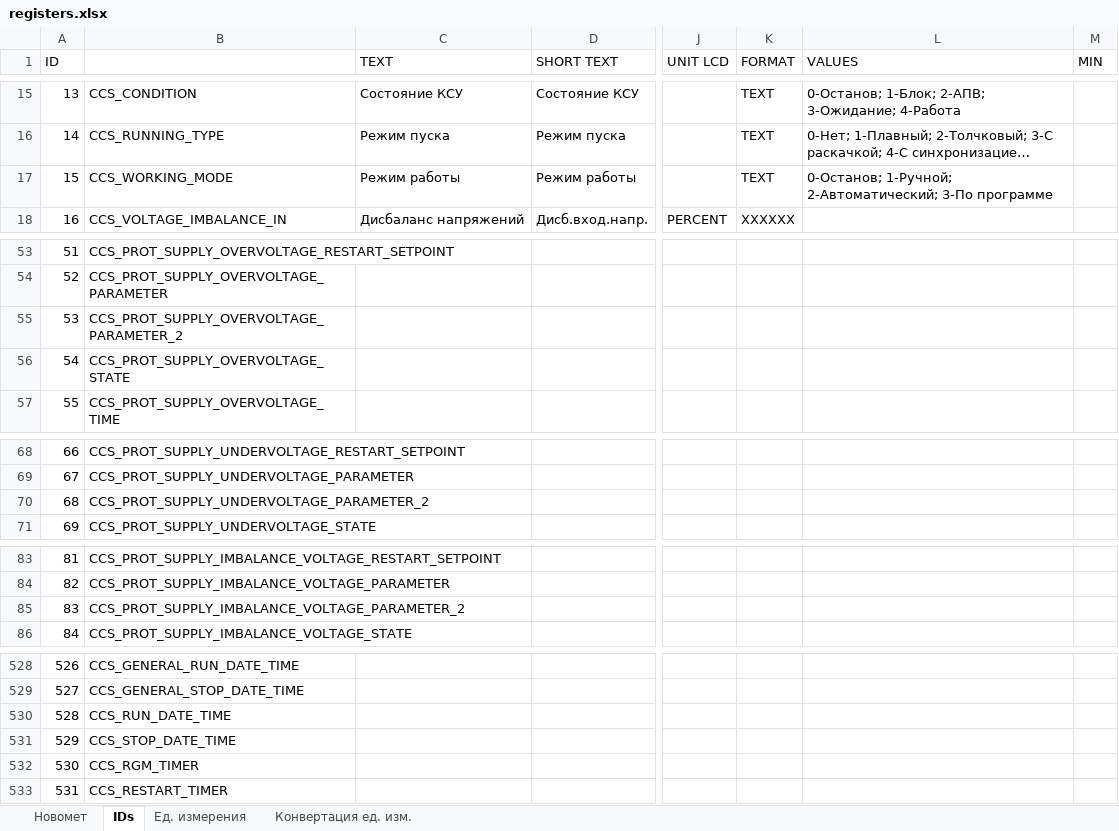
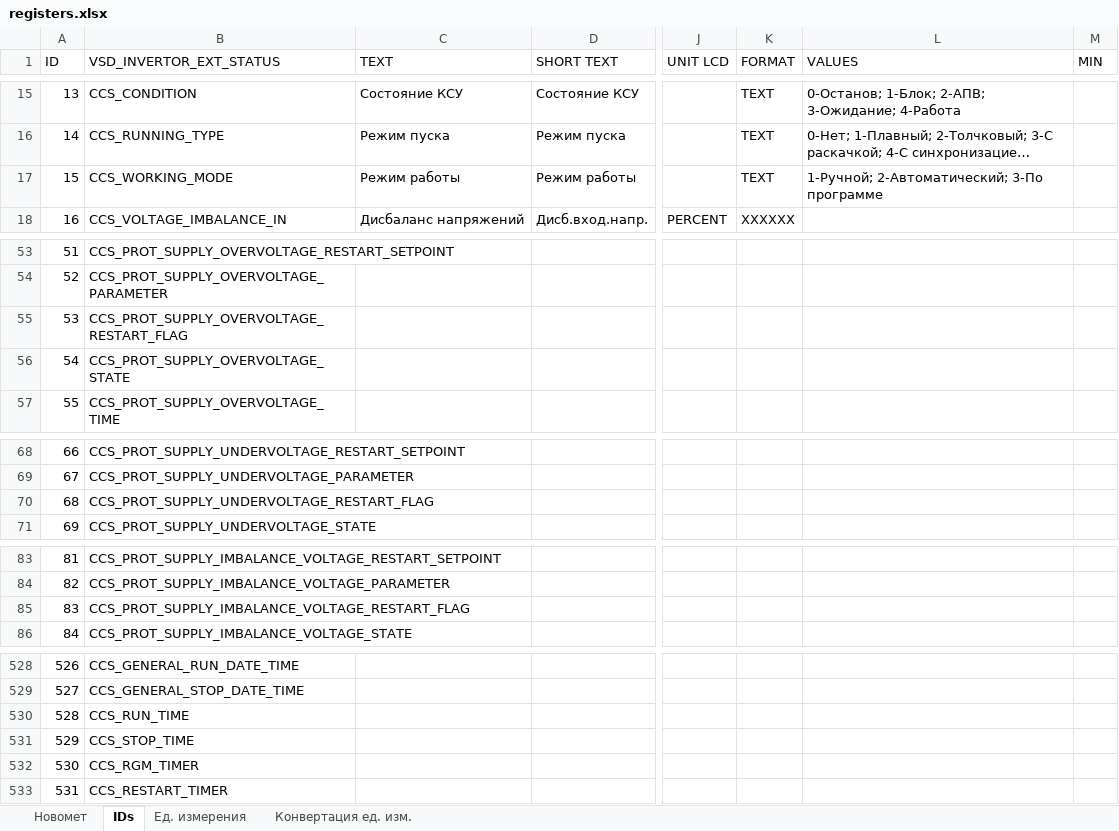
Before and after one commit to htoraby/STM32_Main, an Excel workbook: documentation/registers.xlsx, sheet IDs, drawn as a sheet; only a part is shown, gaps mark what is left out; long unchanged cells end in …; values as stored, in another font and other column widths than the file's, no borders; the diff covers the shown part only; the diff names each change by its address in the sheet, - before the commit and + after, or states it on an @@ line.

```diff
--- a/documentation/registers.xlsx (sheet IDs)
+++ b/documentation/registers.xlsx (sheet IDs)
-B1: (empty)
+B1: VSD_INVERTOR_EXT_STATUS
-L17 (VALUES): 0-Останов; 1-Ручной; 2-Автоматический;…
+L17 (VALUES): 1-Ручной; 2-Автоматический;…
-B55 (VSD_INVERTOR_EXT_STATUS): CCS_PROT_SUPPLY_OVERVOLTAGE_PARAMETER_2
+B55 (VSD_INVERTOR_EXT_STATUS): CCS_PROT_SUPPLY_OVERVOLTAGE_RESTART_FLAG
-B70 (VSD_INVERTOR_EXT_STATUS): CCS_PROT_SUPPLY_UNDERVOLTAGE_PARAMETER_2
+B70 (VSD_INVERTOR_EXT_STATUS): CCS_PROT_SUPPLY_UNDERVOLTAGE_RESTART_FLAG
-B85 (VSD_INVERTOR_EXT_STATUS): CCS_PROT_SUPPLY_IMBALANCE_VOLTAGE_PARAMETER_2
+B85 (VSD_INVERTOR_EXT_STATUS): CCS_PROT_SUPPLY_IMBALANCE_VOLTAGE_RESTART_FLAG
-B530 (VSD_INVERTOR_EXT_STATUS): CCS_RUN_DATE_TIME
+B530 (VSD_INVERTOR_EXT_STATUS): CCS_RUN_TIME
-B531 (VSD_INVERTOR_EXT_STATUS): CCS_STOP_DATE_TIME
+B531 (VSD_INVERTOR_EXT_STATUS): CCS_STOP_TIME
```
Also changed, not shown: 29 added rows, 27 edited cells and row numbers in column A elsewhere in this sheet, formulas that keep their value.
